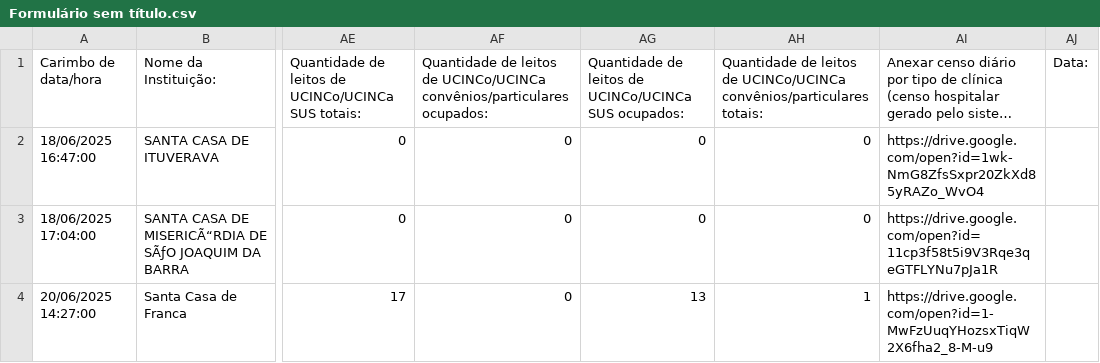
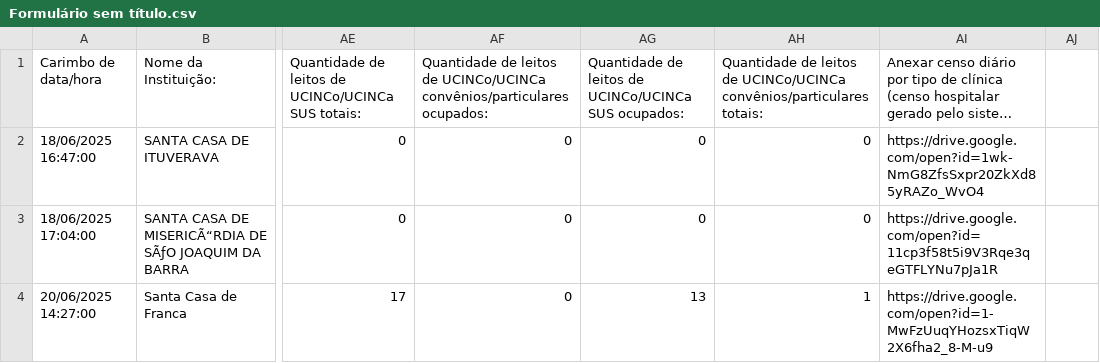
Before and after one commit to barraum/dash-leitos-DRS8, a CSV file: Formulário sem título.csv, drawn as a sheet; only a part is shown, gaps mark what is left out; long unchanged cells end in …; the diff names each change by its address in the sheet, - before the commit and + after, or states it on an @@ line.

Commit message:
Add files via upload

```diff
--- a/Formulário sem título.csv
+++ b/Formulário sem título.csv
-AJ1: Data:
+AJ1: (empty)
```
